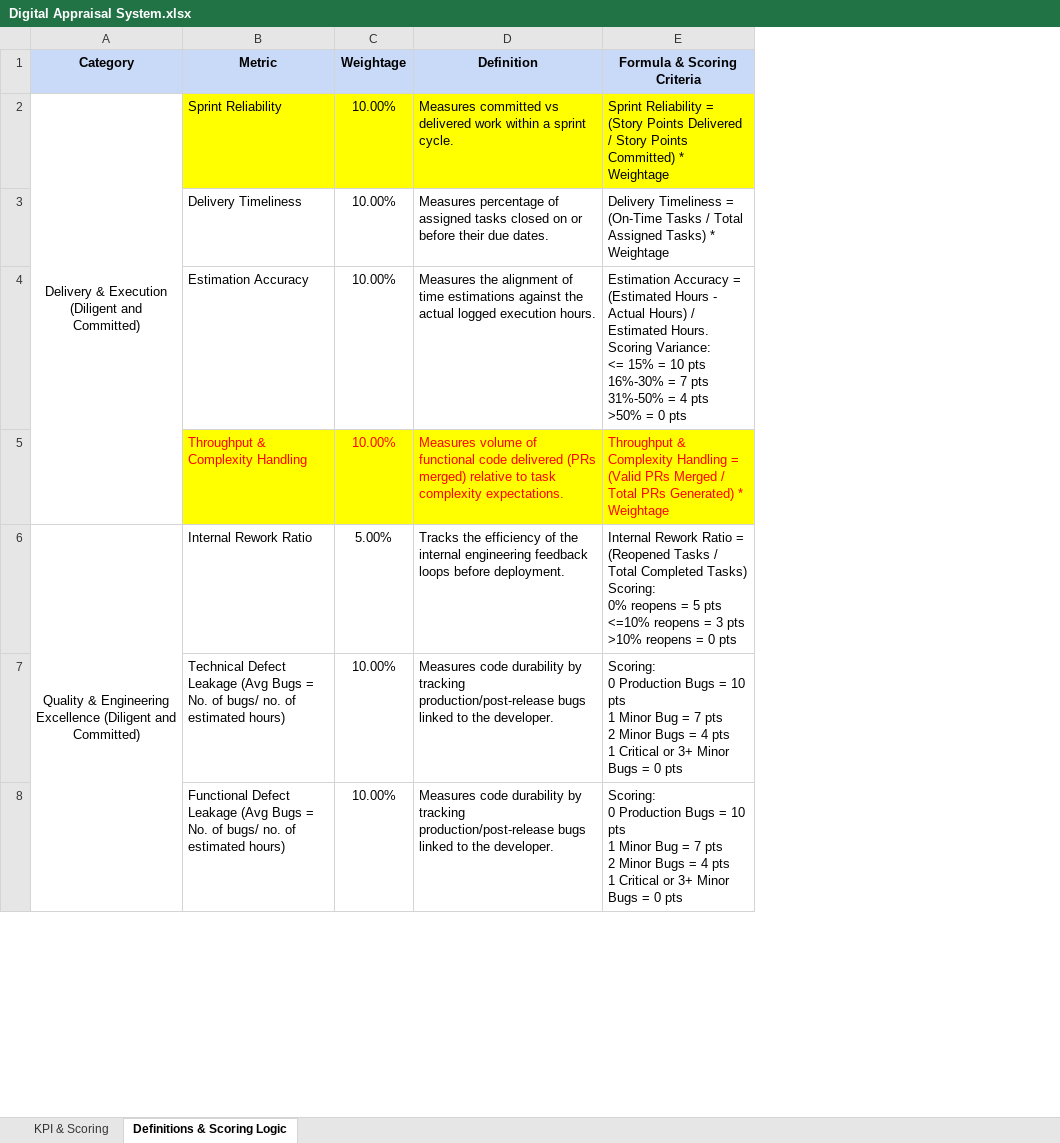
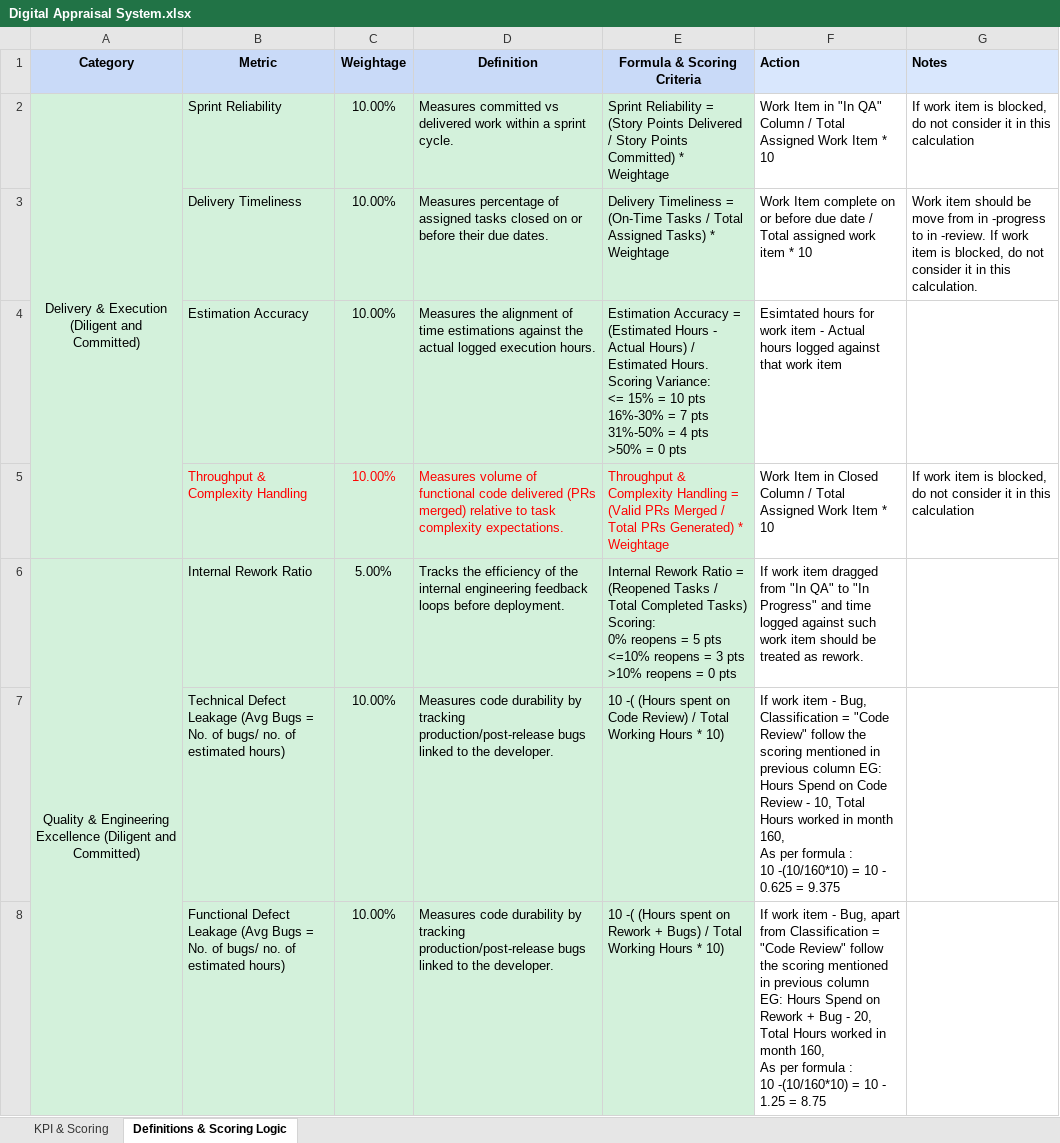
Before and after one commit to Aressyogesh/project-management-system, an Excel workbook: Document/KPI/Digital Appraisal System.xlsx, sheet Definitions & Scoring Logic, drawn as a sheet; only a part is shown; values as stored, in another font and other column widths than the file's, no borders; ↵ is a line break in a cell; the diff covers the shown part only; the diff names each change by its address in the sheet, - before the commit and + after, or states it on an @@ line.

```diff
--- a/Document/KPI/Digital Appraisal System.xlsx (sheet Definitions & Scoring Logic)
+++ b/Document/KPI/Digital Appraisal System.xlsx (sheet Definitions & Scoring Logic)
+column F (Action), rows 2-8: Work Item in "In QA" Column / Total Assigned Work Item * 10 | Work Item complete on or before due date / Total assigned work item * 10 | Esimtated hours for work item - Actual hours logged against that work item | Work Item in Closed Column / Total Assigned Work Item * 10 | If work item dragged from "In QA" to "In Progress" and time logged against such work item should be treated as rework. | If work item - Bug, Classification = "Code Review" follow the scoring mentioned in previous column EG: Hours Spend on Code Review - 10, Total Hours worked in month 160, ↵ As per formula : ↵ 10 -(10/160*10) = 10 - 0.625 = 9.375 | If work item - Bug, apart from Classification = "Code Review" follow the scoring mentioned in previous column ↵ EG: Hours Spend on Rework + Bug - 20, Total Hours worked in month 160, ↵ As per formula : ↵ 10 -(10/160*10) = 10 - 1.25 = 8.75
+column G (Notes), rows 2-5: If work item is blocked, do not consider it in this calculation | Work item should be move from in -progress to in -review. If work item is blocked, do not consider it in this calculation. |  | If work item is blocked, do not consider it in this calculation
-A2 fill: none
+A2 fill: #D3F1DB
-B2:E2 fill: #FFFF00
+B2:E2 fill: #D3F1DB
-A3:E4 fill: none
+A3:E4 fill: #D3F1DB
-A5 fill: none
+A5 fill: #D3F1DB
-B5:E5 fill: #FFFF00
+B5:E5 fill: #D3F1DB
-A6:E8 fill: none
+A6:E8 fill: #D3F1DB
-E7 (Formula & Scoring Criteria): Scoring: ↵ 0 Production Bugs = 10 pts ↵ 1 Minor Bug = 7 pts ↵ 2 Minor Bugs = 4 pts ↵ 1 Critical or 3+ Minor Bugs = 0 pts
+E7 (Formula & Scoring Criteria): 10 -( (Hours spent on Code Review) / Total Working Hours * 10)
-E8 (Formula & Scoring Criteria): Scoring: ↵ 0 Production Bugs = 10 pts ↵ 1 Minor Bug = 7 pts ↵ 2 Minor Bugs = 4 pts ↵ 1 Critical or 3+ Minor Bugs = 0 pts
+E8 (Formula & Scoring Criteria): 10 -( (Hours spent on Rework + Bugs) / Total Working Hours * 10)
```
Also changed, not shown: cell formats elsewhere in this sheet, sheet KPI & Scoring, 14 other files.
